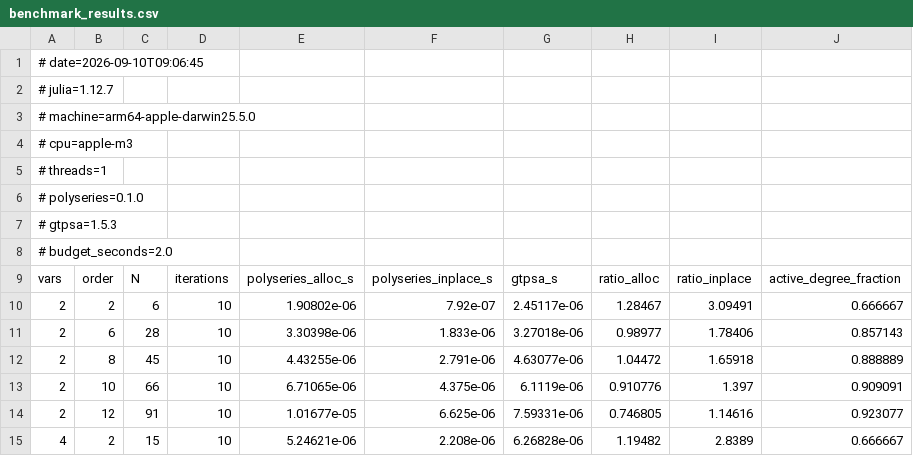
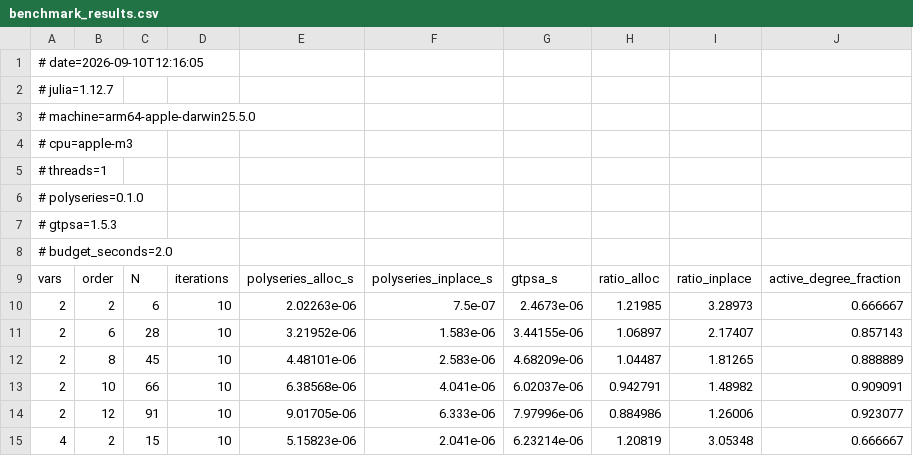
Before and after one commit to MSU-Beam-Dynamics/PolySeries.jl, a CSV file: benchmarks/benchmark_results.csv, drawn as a sheet; only a part is shown; the diff covers the shown part only.

```diff
--- a/benchmarks/benchmark_results.csv
+++ b/benchmarks/benchmark_results.csv
@@ -1,2 +1,2 @@
-# date=2026-09-10T09:06:45
+# date=2026-09-10T12:16:05
 # julia=1.12.7
@@ -9,7 +9,7 @@
 vars,order,N,iterations,polyseries_alloc_s,polyseries_inplace_s,gtpsa_s,ratio_alloc,ratio_inplace,active_degree_fraction
-2,2,6,10,1.90802e-06,7.92e-07,2.45117e-06,1.28467,3.09491,0.666667
-2,6,28,10,3.30398e-06,1.833e-06,3.27018e-06,0.98977,1.78406,0.857143
-2,8,45,10,4.43255e-06,2.791e-06,4.63077e-06,1.04472,1.65918,0.888889
-2,10,66,10,6.71065e-06,4.375e-06,6.1119e-06,0.910776,1.397,0.909091
-2,12,91,10,1.01677e-05,6.625e-06,7.59331e-06,0.746805,1.14616,0.923077
-4,2,15,10,5.24621e-06,2.208e-06,6.26828e-06,1.19482,2.8389,0.666667
+2,2,6,10,2.02263e-06,7.5e-07,2.4673e-06,1.21985,3.28973,0.666667
+2,6,28,10,3.21952e-06,1.583e-06,3.44155e-06,1.06897,2.17407,0.857143
+2,8,45,10,4.48101e-06,2.583e-06,4.68209e-06,1.04487,1.81265,0.888889
+2,10,66,10,6.38568e-06,4.041e-06,6.02037e-06,0.942791,1.48982,0.909091
+2,12,91,10,9.01705e-06,6.333e-06,7.97996e-06,0.884986,1.26006,0.923077
+4,2,15,10,5.15823e-06,2.041e-06,6.23214e-06,1.20819,3.05348,0.666667
```
Also changed, not shown: 33 edited cells elsewhere in this file, 2 other files.
